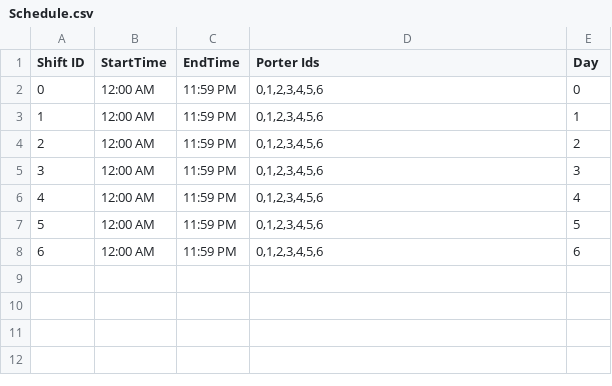
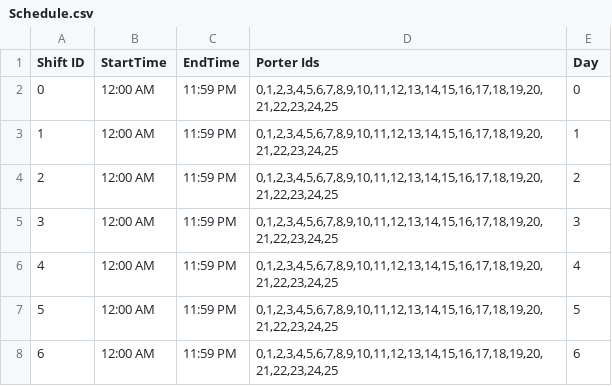
Before and after one commit to vkondrav/Porter-Simulation, a CSV file: Simulation Prototype/Schedule.csv, drawn as a sheet.

```diff
--- a/Simulation Prototype/Schedule.csv
+++ b/Simulation Prototype/Schedule.csv
@@ -1,8 +1,8 @@
 Shift ID,StartTime,EndTime,Porter Ids,Day
-0,12:00 AM, 11:59 PM,"0,1,2,3,4,5,6",0
-1,12:00 AM, 11:59 PM,"0,1,2,3,4,5,6",1
-2,12:00 AM, 11:59 PM,"0,1,2,3,4,5,6",2
-3,12:00 AM, 11:59 PM,"0,1,2,3,4,5,6",3
-4,12:00 AM, 11:59 PM,"0,1,2,3,4,5,6",4
-5,12:00 AM, 11:59 PM,"0,1,2,3,4,5,6",5
-6,12:00 AM, 11:59 PM,"0,1,2,3,4,5,6",6
+0,12:00 AM, 11:59 PM,"0,1,2,3,4,5,6,7,8,9,10,11,12,13,14,15,16,17,18,19,20,21,22,23,24,25",0
+1,12:00 AM, 11:59 PM,"0,1,2,3,4,5,6,7,8,9,10,11,12,13,14,15,16,17,18,19,20,21,22,23,24,25",1
+2,12:00 AM, 11:59 PM,"0,1,2,3,4,5,6,7,8,9,10,11,12,13,14,15,16,17,18,19,20,21,22,23,24,25",2
+3,12:00 AM, 11:59 PM,"0,1,2,3,4,5,6,7,8,9,10,11,12,13,14,15,16,17,18,19,20,21,22,23,24,25",3
+4,12:00 AM, 11:59 PM,"0,1,2,3,4,5,6,7,8,9,10,11,12,13,14,15,16,17,18,19,20,21,22,23,24,25",4
+5,12:00 AM, 11:59 PM,"0,1,2,3,4,5,6,7,8,9,10,11,12,13,14,15,16,17,18,19,20,21,22,23,24,25",5
+6,12:00 AM, 11:59 PM,"0,1,2,3,4,5,6,7,8,9,10,11,12,13,14,15,16,17,18,19,20,21,22,23,24,25",6
```
Also changed, not shown: 2 other files.
